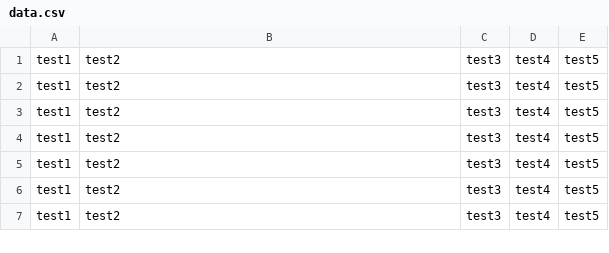
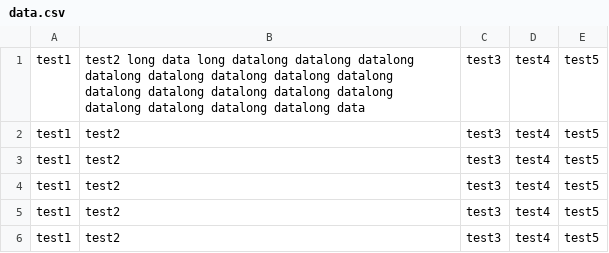
Before and after one commit to JelteF/PyLaTeX, a CSV file: vladimir_tests/data.csv, drawn as a sheet; only a part is shown; the shorter side is filled out with more unchanged rows.

```diff
--- a/vladimir_tests/data.csv
+++ b/vladimir_tests/data.csv
@@ -1,2 +1,2 @@
-test1, test2, test3, test4, test5
+test1, test2 long data long datalong datalong datalong datalong datalong datalong datalong datalong datalong datalong datalong datalong datalong datalong datalong datalong datalong data, test3, test4, test5
 test1, test2, test3, test4, test5
```
Also changed, not shown: 3 other files.
